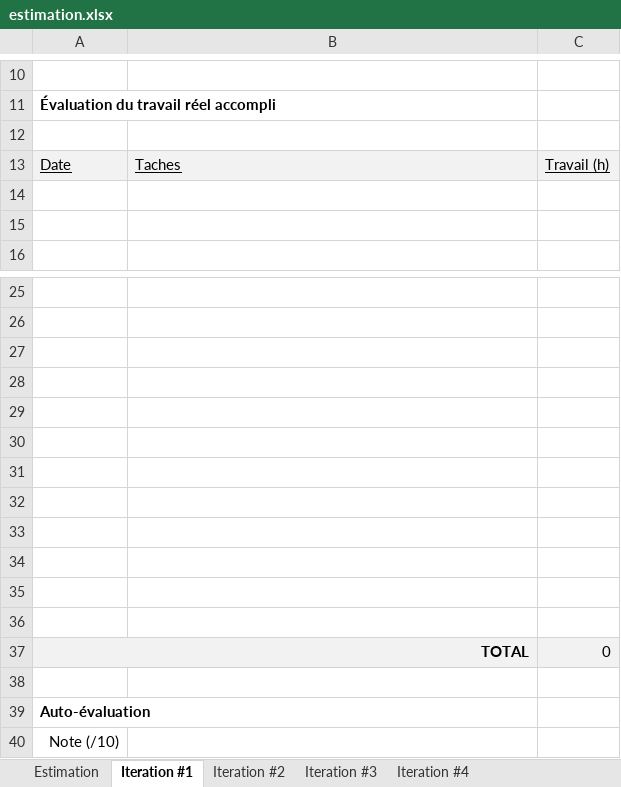
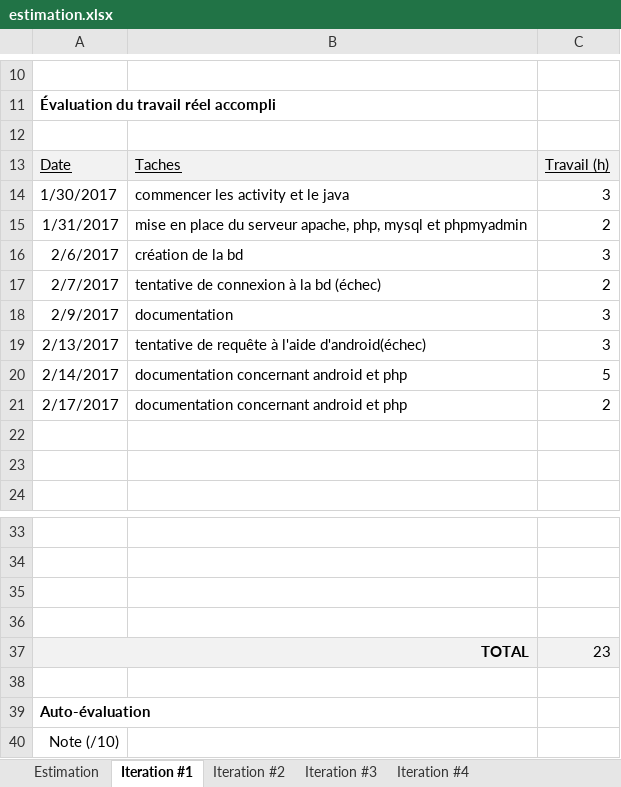
Before and after one commit to marc-antoineduc/Ducma_Epicerie, an Excel workbook: DUCMA_documents/estimation.xlsx, sheet Iteration #1, drawn as a sheet; only a part is shown, gaps mark what is left out; values as stored, in another font and other column widths than the file's, no borders; charts and pictures not drawn; removed rows and columns are numbered as before the commit, all else as after; the diff names each change by its address in the sheet, - before the commit and + after, or states it on an @@ line.

Commit message:
envoi de quelques documents

```diff
--- a/DUCMA_documents/estimation.xlsx (sheet Iteration #1)
+++ b/DUCMA_documents/estimation.xlsx (sheet Iteration #1)
+row 14: 1/30/2017 | commencer les activity et le java | 3
+row 15: 1/31/2017 | mise en place du serveur apache, php, mysql et phpmyadmin | 2
+row 16: 2/6/2017 | création de la bd | 3
+row 17: 2/7/2017 | tentative de connexion à la bd (échec) | 2
+row 18: 2/9/2017 | documentation | 3
+row 19: 2/13/2017 | tentative de requête à l'aide d'android(échec) | 3
+row 20: 2/14/2017 | documentation concernant android et php | 5
+row 21: 2/17/2017 | documentation concernant android et php | 2
-row 29: (empty)
-row 30: (empty)
-row 31: (empty)
-row 32: (empty)
-row 33: (empty)
-row 34: (empty)
-row 35: (empty)
-row 36: (empty)
-C37: 0
+C37: 23
```
Also changed, not shown: 14 other files.
